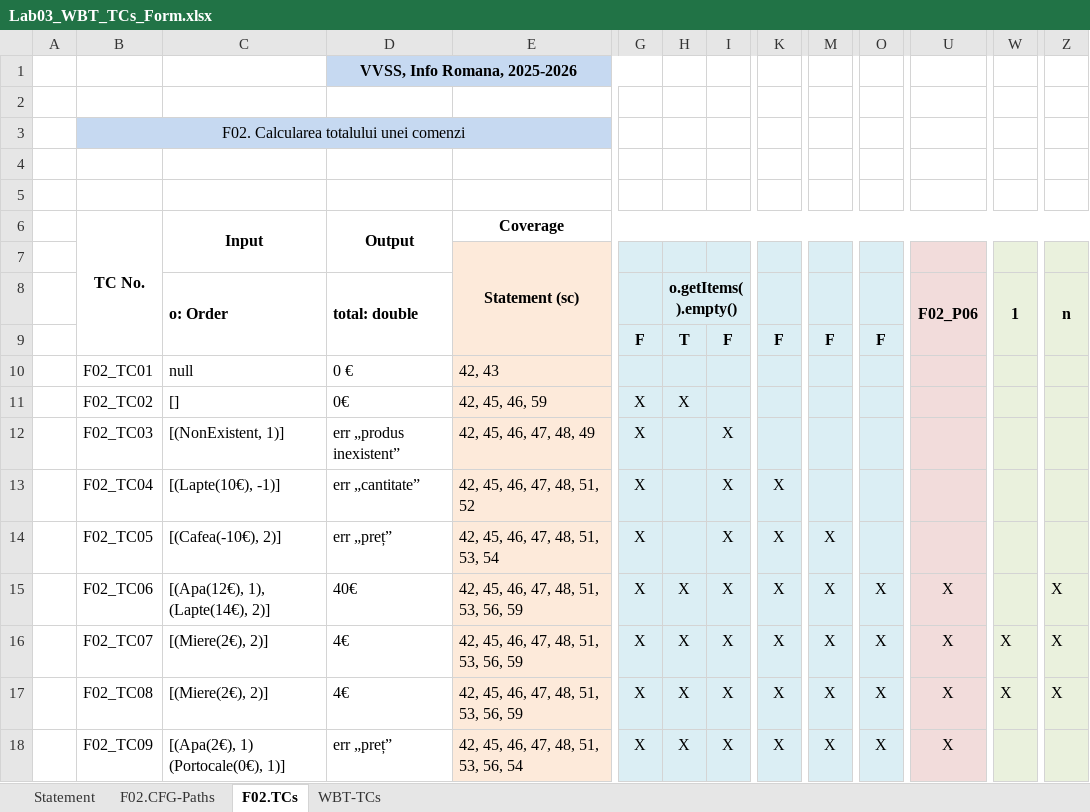
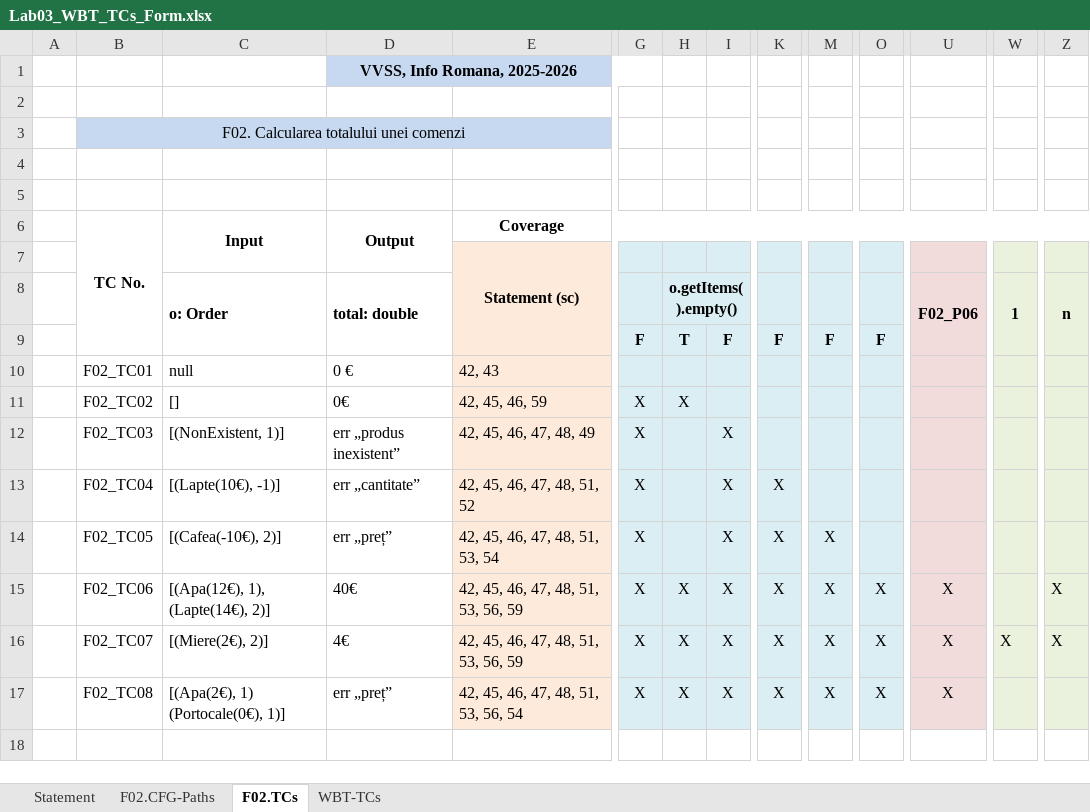
Before and after one commit to Mantelgen/Proiect_VVSS, an Excel workbook: Docs/Lab03/Lab03_WBT_TCs_Form.xlsx, sheet F02.TCs, drawn as a sheet; only a part is shown, gaps mark what is left out; values as stored, in another font and other column widths than the file's, no borders; removed rows and columns are numbered as before the commit, all else as after; rows hold the shown columns only; the diff names each change by its address in the sheet, - before the commit and + after, or states it on an @@ line.

```diff
--- a/Docs/Lab03/Lab03_WBT_TCs_Form.xlsx (sheet F02.TCs)
+++ b/Docs/Lab03/Lab03_WBT_TCs_Form.xlsx (sheet F02.TCs)
-row 17:  | F02_TC08 | [(Miere(2€), 2)] | 4€ | 42, 45, 46, 47, 48, 51, 53, 56, 59 | X | X | X | X | X | X | X | X | X
-B17: F02_TC09
+B17: F02_TC08
```
Also changed, not shown: sheet WBT-TCs, formulas that keep their value, charts or pictures, 1 other file.
